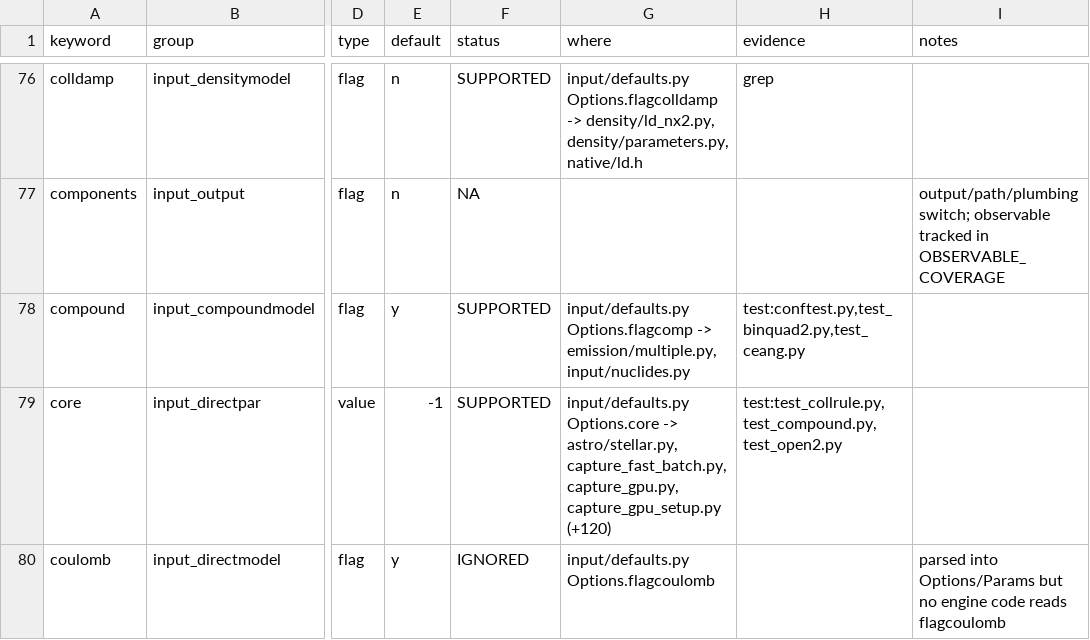
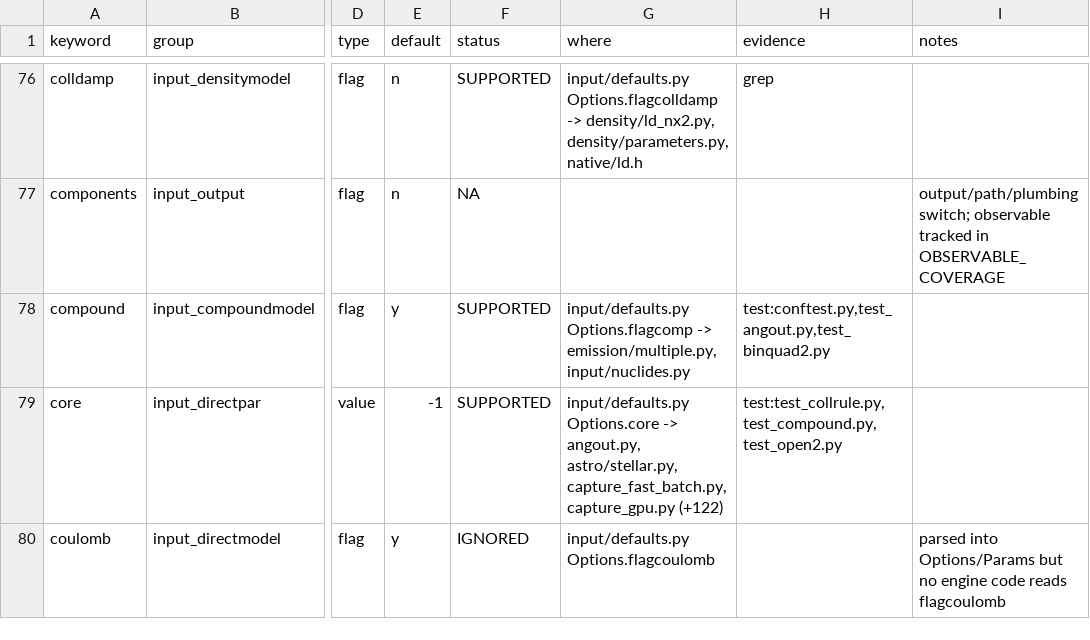
Before and after one commit to seth-michael-weaver/incognita, a CSV file: docs/hf/keyword_coverage.csv, drawn as a sheet; only a part is shown, gaps mark what is left out; the diff covers the shown part only; the diff names each change by its address in the sheet, - before the commit and + after, or states it on an @@ line.

```diff
--- a/docs/hf/keyword_coverage.csv
+++ b/docs/hf/keyword_coverage.csv
-H78 (evidence): test:conftest.py,test_binquad2.py,test_ceang.py
+H78 (evidence): test:conftest.py,test_angout.py,test_binquad2.py
-G79 (where): …Options.core -> astro/stellar.py, capture_fast_batch.py, capture_gpu.py, capture_gpu_setup.py (+120)
+G79 (where): …Options.core -> angout.py, astro/stellar.py, capture_fast_batch.py, capture_gpu.py (+122)
```
Also changed, not shown: 30 edited cells elsewhere in this file, docs/hf/observable_coverage.csv, 15 other files.
